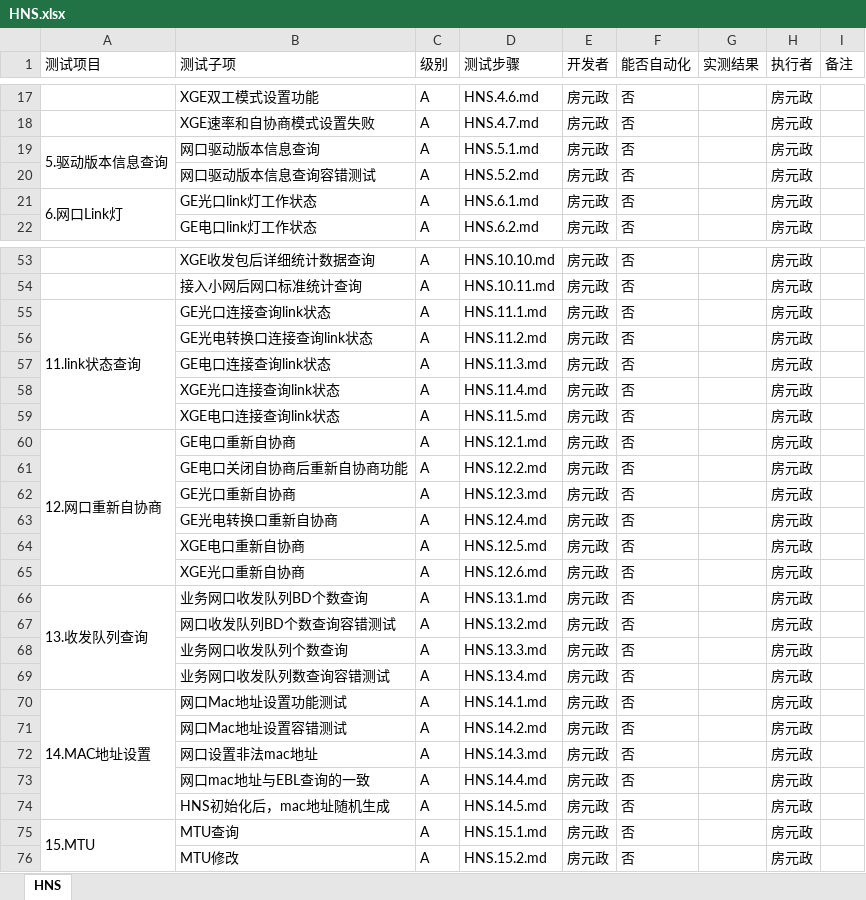
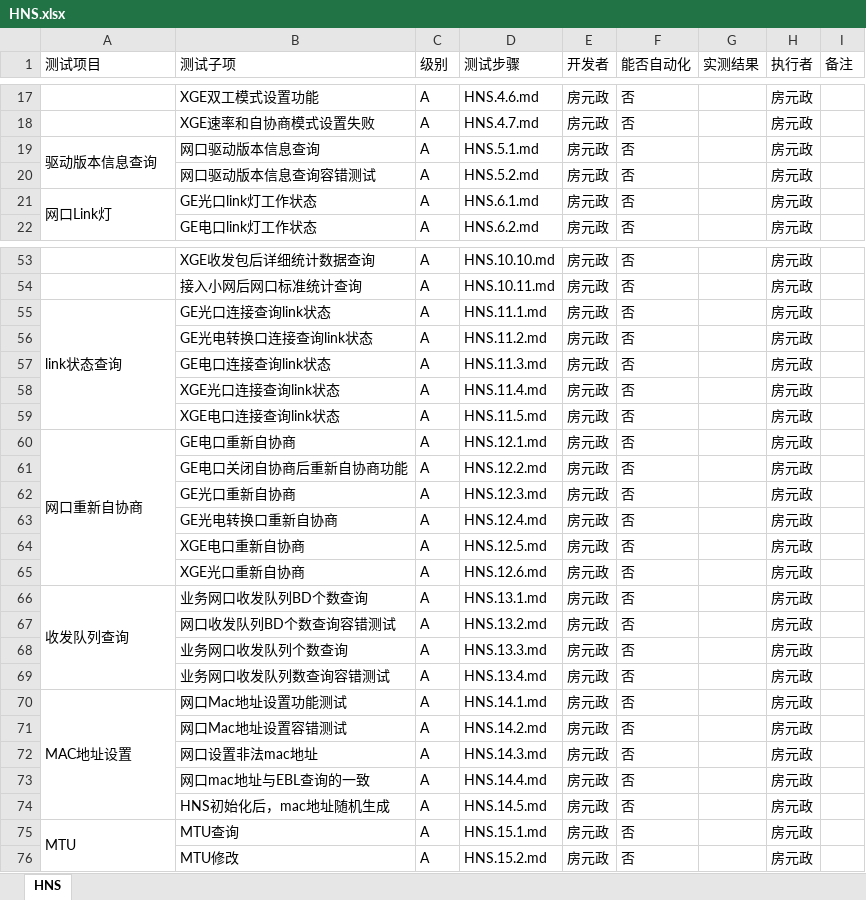
Before and after one commit to open-estuary/test-definitions, an Excel workbook: HNS.xlsx, sheet HNS, drawn as a sheet; only a part is shown, gaps mark what is left out; values as stored, in another font and other column widths than the file's, no cell formats; conditional formats not drawn; the diff covers the shown part only; the diff names each change by its address in the sheet, - before the commit and + after, or states it on an @@ line.

```diff
--- a/HNS.xlsx (sheet HNS)
+++ b/HNS.xlsx (sheet HNS)
-A19 (测试项目): 5.驱动版本信息查询
+A19 (测试项目): 驱动版本信息查询
-A21 (测试项目): 6.网口Link灯
+A21 (测试项目): 网口Link灯
-A55 (测试项目): 11.link状态查询
+A55 (测试项目): link状态查询
-A60 (测试项目): 12.网口重新自协商
+A60 (测试项目): 网口重新自协商
-A66 (测试项目): 13.收发队列查询
+A66 (测试项目): 收发队列查询
-A70 (测试项目): 14.MAC地址设置
+A70 (测试项目): MAC地址设置
-A75 (测试项目): 15.MTU
+A75 (测试项目): MTU
```
Also changed, not shown: 12 edited cells elsewhere in this sheet, cell formats.
